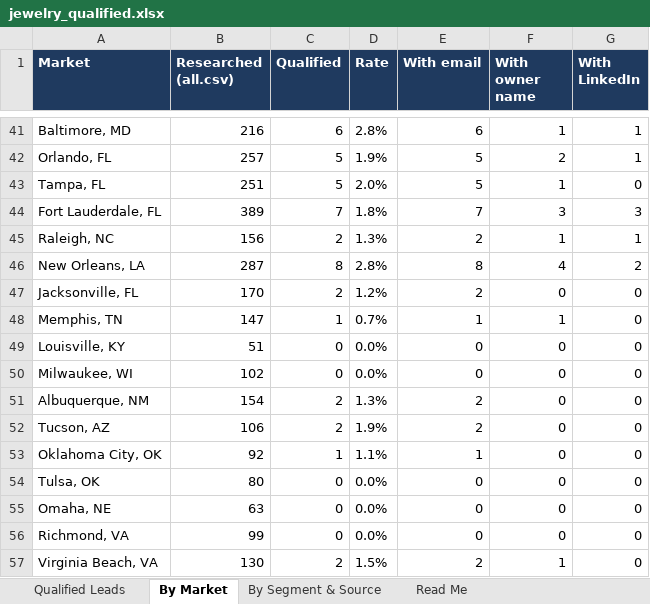
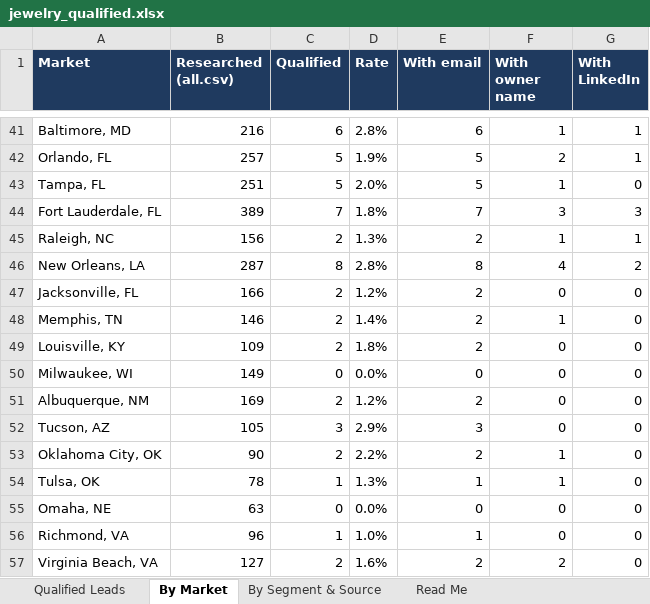
Before and after one commit to riyaansheth/claude-cloud, an Excel workbook: leadrun_jewelry/jewelry_qualified.xlsx, sheet By Market, drawn as a sheet; only a part is shown, gaps mark what is left out; values as stored, in another font and other column widths than the file's, no borders; the diff covers the shown part only; the diff names each change by its address in the sheet, - before the commit and + after, or states it on an @@ line.

```diff
--- a/leadrun_jewelry/jewelry_qualified.xlsx (sheet By Market)
+++ b/leadrun_jewelry/jewelry_qualified.xlsx (sheet By Market)
-B47 (Researched (all.csv)): 170
+B47 (Researched (all.csv)): 166
-B48 (Researched (all.csv)): 147
+B48 (Researched (all.csv)): 146
-C48 (Qualified): 1
+C48 (Qualified): 2
-D48 (Rate): 0.7%
+D48 (Rate): 1.4%
-E48 (With email): 1
+E48 (With email): 2
-B49 (Researched (all.csv)): 51
+B49 (Researched (all.csv)): 109
-C49 (Qualified): 0
+C49 (Qualified): 2
-D49 (Rate): 0.0%
+D49 (Rate): 1.8%
-E49 (With email): 0
+E49 (With email): 2
-B50 (Researched (all.csv)): 102
+B50 (Researched (all.csv)): 149
-B51 (Researched (all.csv)): 154
+B51 (Researched (all.csv)): 169
-D51 (Rate): 1.3%
+D51 (Rate): 1.2%
-B52 (Researched (all.csv)): 106
+B52 (Researched (all.csv)): 105
-C52 (Qualified): 2
+C52 (Qualified): 3
-D52 (Rate): 1.9%
+D52 (Rate): 2.9%
-E52 (With email): 2
+E52 (With email): 3
-B53 (Researched (all.csv)): 92
+B53 (Researched (all.csv)): 90
-C53 (Qualified): 1
+C53 (Qualified): 2
-D53 (Rate): 1.1%
+D53 (Rate): 2.2%
-E53 (With email): 1
+E53 (With email): 2
-F53:F54 (With owner name): 0
+F53:F54 (With owner name): 1
-B54 (Researched (all.csv)): 80
+B54 (Researched (all.csv)): 78
-C54 (Qualified): 0
+C54 (Qualified): 1
-D54 (Rate): 0.0%
+D54 (Rate): 1.3%
-E54 (With email): 0
+E54 (With email): 1
-B56 (Researched (all.csv)): 99
+B56 (Researched (all.csv)): 96
-C56 (Qualified): 0
+C56 (Qualified): 1
-D56 (Rate): 0.0%
+D56 (Rate): 1.0%
-E56 (With email): 0
+E56 (With email): 1
-B57 (Researched (all.csv)): 130
+B57 (Researched (all.csv)): 127
-D57 (Rate): 1.5%
+D57 (Rate): 1.6%
-F57 (With owner name): 1
+F57 (With owner name): 2
```
Also changed, not shown: 39 edited cells elsewhere in this sheet, sheet Qualified Leads, sheet By Segment & Source, sheet Read Me, 3 other files.
